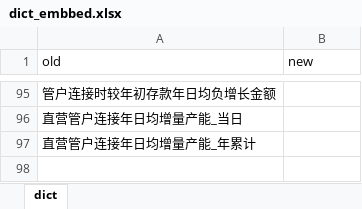
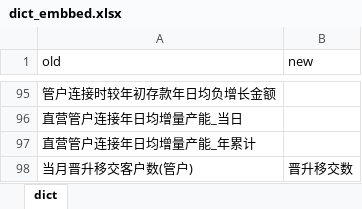
Before and after one commit to KimTsegzc/Peel_Potato, an Excel workbook: data/dict_embbed.xlsx, sheet dict, drawn as a sheet; only a part is shown, gaps mark what is left out; values as stored, in another font and other column widths than the file's, no borders; the diff names each change by its address in the sheet, - before the commit and + after, or states it on an @@ line.

```diff
--- a/data/dict_embbed.xlsx (sheet dict)
+++ b/data/dict_embbed.xlsx (sheet dict)
+row 98: 当月晋升移交客户数(管户) | 晋升移交数
```
Also changed, not shown: versions/V3.2.2_st_gzwcm/data/dict_embbed.xlsx, 6 other files.
